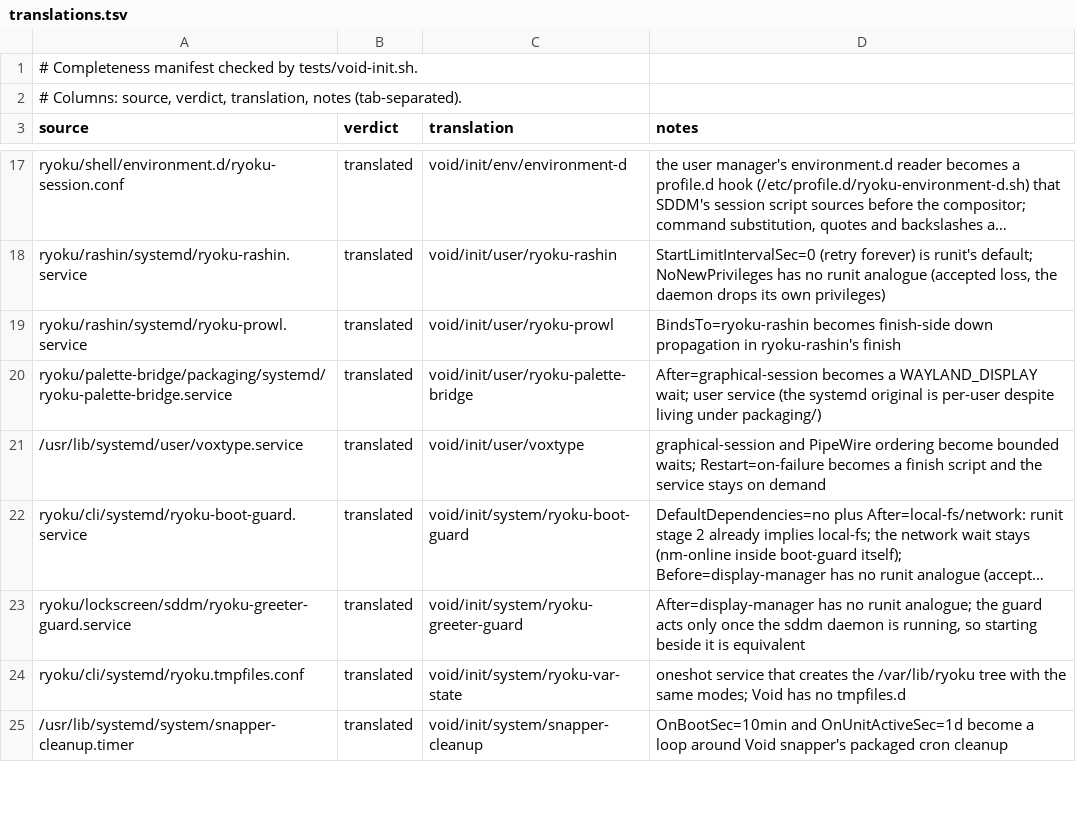
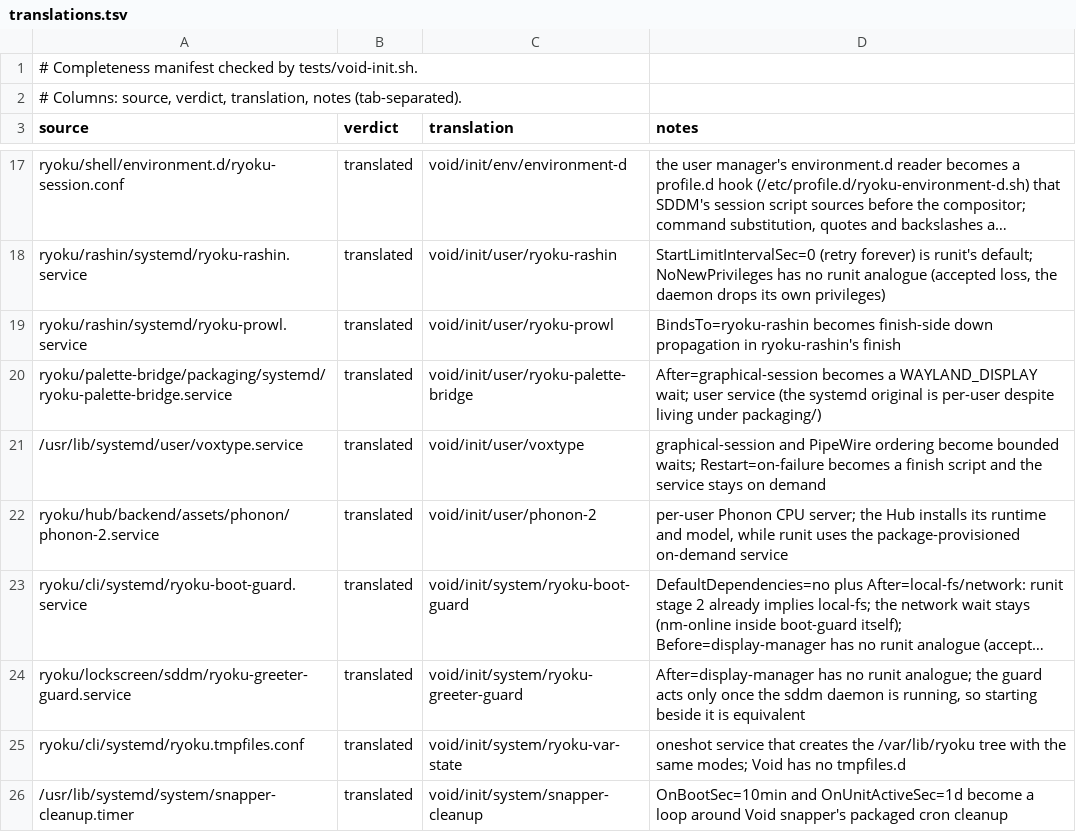
Before and after one commit to Ryoku-dev/ryoku, a TSV file: void/init/translations.tsv, drawn as a sheet; only a part is shown, gaps mark what is left out; long unchanged cells end in …; the diff names each change by its address in the sheet, - before the commit and + after, or states it on an @@ line.

Commit message:
[ryoku] hub: add Phonon-2 dictation model
Note: New: Choose Phonon-2 local English dictation on systemd and Void runit desktops

```diff
--- a/void/init/translations.tsv
+++ b/void/init/translations.tsv
+row 22: ryoku/hub/backend/assets/phonon/phonon-2.service | translated | void/init/user/phonon-2 | per-user Phonon CPU server; the Hub installs its runtime and model, while runit uses the package-provisioned on-demand service
```
Also changed, not shown: 27 other files.
